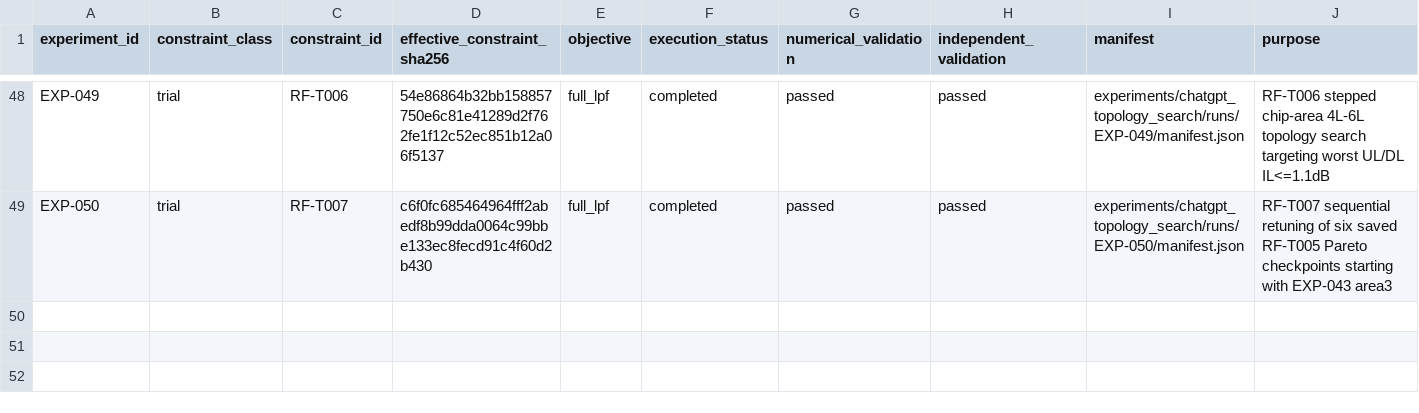
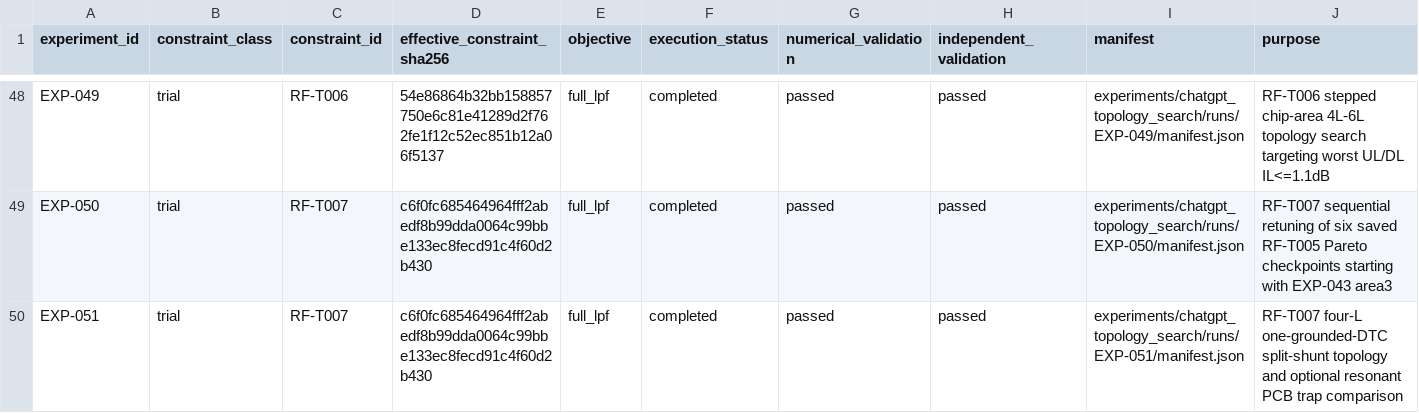
Before and after one commit to miyabimm/reconfigurable-rf-lpf-research, a CSV file: data/experiment_index.csv, drawn as a sheet; only a part is shown, gaps mark what is left out; the diff names each change by its address in the sheet, - before the commit and + after, or states it on an @@ line.

Commit message:
EXP-051: RF-T007 4L one-shunt DTC redesign reaches 0.888993dB
* Implement EXP-051 one-shunt 4L exact 3L split baseline, resonant trap and independent 9x9 MNA

* Document and test EXP-051 one-shunt 4L topology, exact split control, and Q40 branches

* Document and test EXP-051 one-shunt 4L topology, exact split control, and Q40 branches

* Pre-register EXP-051 Phase2 provenance and Git-only evidence before numerical run

* Pre-register EXP-051 Phase2 provenance and Git-only evidence before numerical run

* Make EXP-051 unit-test src import explicit under unittest CI

* Index pre-registered EXP-051 before RF-T007 4L numerical run

* Add EXP-051 main-ledger preflight, exact 3L/4L equivalence, optimization, and independent MNA Actions job

* Fix EXP-051 4L report to use actual 4x4 inductance matrix eigenvalue

* Assert EXP-051 summary eigenvalue comes from full four-inductor M matrix

* Refresh EXP-051 pre-run source hash after full 4L eigenvalue metric correction

* Refresh EXP-051 pre-run source hash after full 4L eigenvalue metric correction

* Archive EXP-051 four-L one-shunt RF-T007 complete selected vector and all settings

* Archive EXP-051 four-L one-shunt RF-T007 complete selected vector and all settings

* Restore byte-accurate EXP-051 trap Cv0 B28 value from original Actions artifact

* Preserve EXP-051 four-L selected independent MNA and complete six-start RF-T007 summary

* Preserve EXP-051 four-L selected independent MNA and complete six-start RF-T007 summary

* Preserve EXP-051 four-L selected independent MNA and complete six-start RF-T007 summary

* Document EXP-051 executed T007 one-shunt 4L 0.888993dB and independent MNA, with eigensolver correction

* Finalize EXP-051 RF-T007 one-shunt 4L checkpoint, MNA and provenance manifest SHA256

* Finalize EXP-051 RF-T007 one-shunt 4L checkpoint, MNA and provenance manifest SHA256

* Mark completed EXP-051 4L one-shunt RF-T007 numerical and independent MNA verification

* Add RF-T007 EXP-051 improved 4L to observed eight-candidate Phase2 Pareto snapshot

* Record EXP-051 verified 4L single-ground-DTC RF-T007 improvement and next Phase2 robustness priorities

```diff
--- a/data/experiment_index.csv
+++ b/data/experiment_index.csv
+row 50: EXP-051 | trial | RF-T007 | c6f0fc685464964fff2abedf8b99dda0064c99bbe133ec8fecd91c4f60d2b430 | full_lpf | completed | passed | passed | experiments/chatgpt_topology_search/runs/EXP-051/manifest.json | RF-T007 four-L one-grounded-DTC split-shunt topology and optional resonant PCB trap comparison
```
Also changed, not shown: 13 other files.
